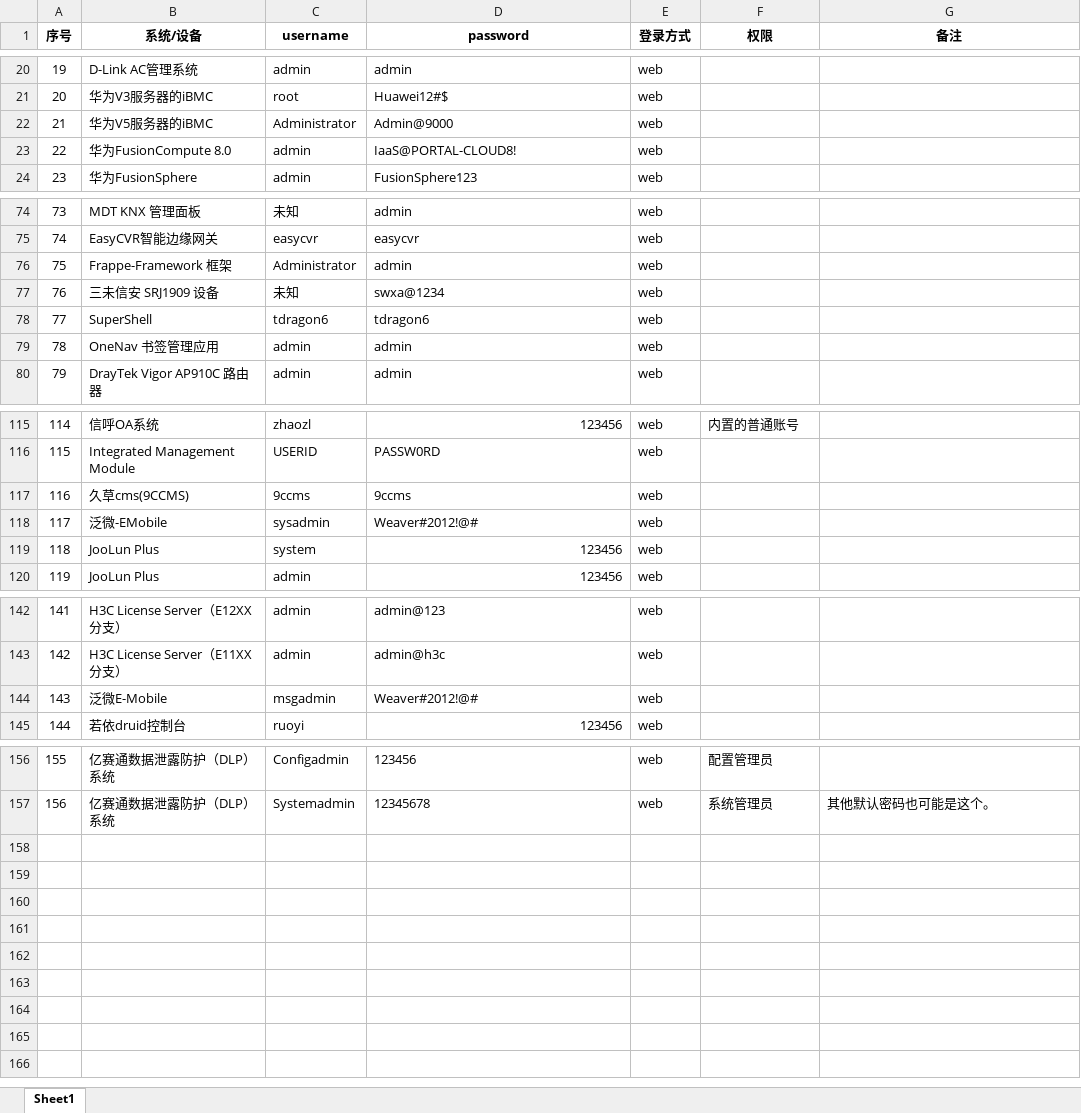
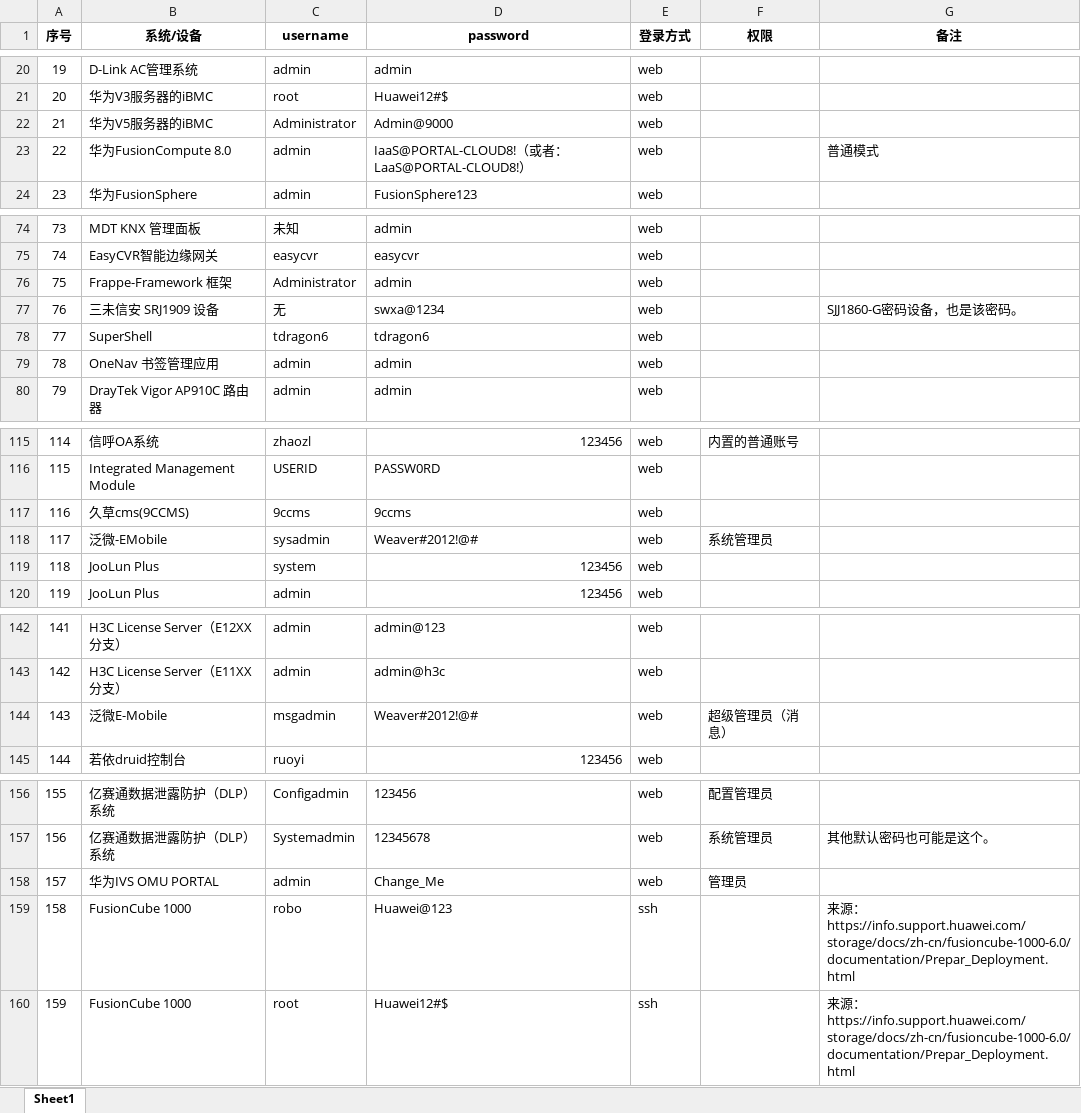
Before and after one commit to qingchenhh/dicer, an Excel workbook: 常见的系统(设备)默认口令收集.xlsx, sheet Sheet1, drawn as a sheet; only a part is shown, gaps mark what is left out; values as stored, in another font and other column widths than the file's, no borders; the diff names each change by its address in the sheet, - before the commit and + after, or states it on an @@ line.

```diff
--- a/常见的系统(设备)默认口令收集.xlsx (sheet Sheet1)
+++ b/常见的系统(设备)默认口令收集.xlsx (sheet Sheet1)
-D23 (password): IaaS@PORTAL-CLOUD8!
+D23 (password): IaaS@PORTAL-CLOUD8!（或者：LaaS@PORTAL-CLOUD8!）
-G23 (备注): (empty)
+G23 (备注): 普通模式
-C77 (username): 未知
+C77 (username): 无
-G77 (备注): (empty)
+G77 (备注): SJJ1860-G密码设备，也是该密码。
-F118 (权限): (empty)
+F118 (权限): 系统管理员
-F144 (权限): (empty)
+F144 (权限): 超级管理员（消息）
+row 158: 157 | 华为IVS OMU PORTAL | admin | Change_Me | web | 管理员
+row 159: 158 | FusionCube 1000 | robo | Huawei@123 | ssh |  | 来源：https://info.support.huawei.com/storage/docs/zh-cn/fusioncube-1000-6.0/documentation/Prepar_Deployment.html
+row 160: 159 | FusionCube 1000 | root | Huawei12#$ | ssh |  | 来源：https://info.support.huawei.com/storage/docs/zh-cn/fusioncube-1000-6.0/documentation/Prepar_Deployment.html
```
Also changed, not shown: 1 other file.
